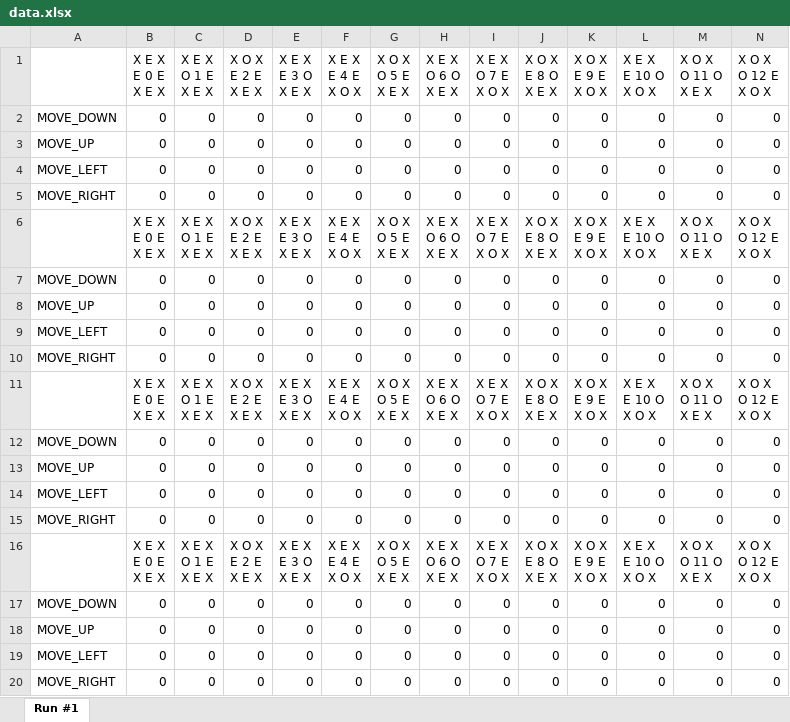
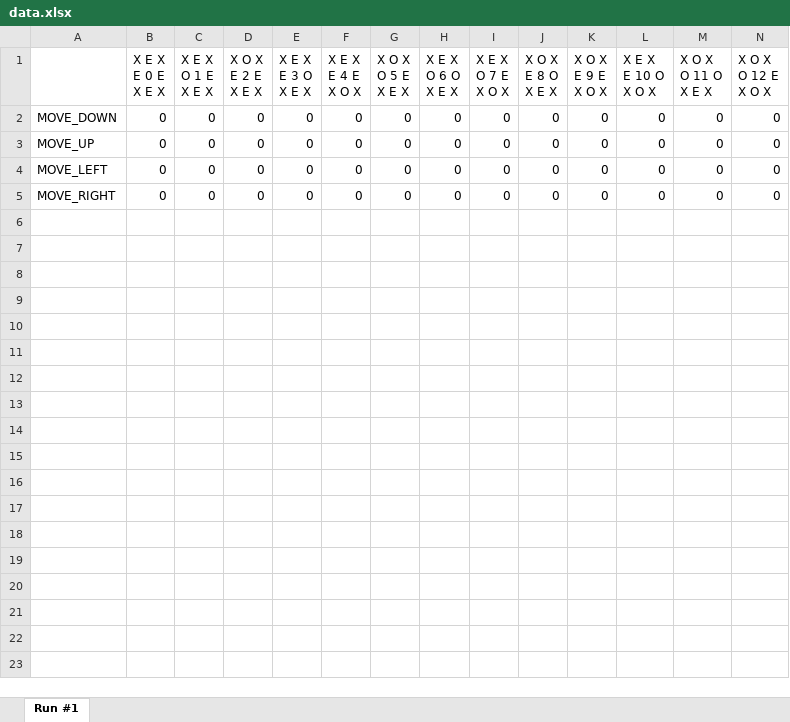
Before and after one commit to koniecznyb/smartSimulation, an Excel workbook: data.xlsx, sheet Run #1, drawn as a sheet; only a part is shown; values as stored, in another font and other column widths than the file's, no borders; rows hold the shown columns only; ↵ is a line break in a cell; the diff names each change by its address in the sheet, - before the commit and + after, or states it on an @@ line.

```diff
--- a/data.xlsx (sheet Run #1)
+++ b/data.xlsx (sheet Run #1)
-row 6:  | X E X ↵ E 0 E ↵ X E X | X E X ↵ O 1 E ↵ X E X | X O X ↵ E 2 E ↵ X E X | X E X ↵ E 3 O ↵ X E X | X E X ↵ E 4 E ↵ X O X | X O X ↵ O 5 E ↵ X E X | X E X ↵ O 6 O ↵ X E X | X E X ↵ O 7 E ↵ X O X | X O X ↵ E 8 O ↵ X E X | X O X ↵ E 9 E ↵ X O X | X E X ↵ E 10 O ↵ X O X | X O X ↵ O 11 O ↵ X E X | X O X ↵ O 12 E ↵ X O X
-row 7: MOVE_DOWN | 0 | 0 | 0 | 0 | 0 | 0 | 0 | 0 | 0 | 0 | 0 | 0 | 0
-row 8: MOVE_UP | 0 | 0 | 0 | 0 | 0 | 0 | 0 | 0 | 0 | 0 | 0 | 0 | 0
-row 9: MOVE_LEFT | 0 | 0 | 0 | 0 | 0 | 0 | 0 | 0 | 0 | 0 | 0 | 0 | 0
-row 10: MOVE_RIGHT | 0 | 0 | 0 | 0 | 0 | 0 | 0 | 0 | 0 | 0 | 0 | 0 | 0
-row 11:  | X E X ↵ E 0 E ↵ X E X | X E X ↵ O 1 E ↵ X E X | X O X ↵ E 2 E ↵ X E X | X E X ↵ E 3 O ↵ X E X | X E X ↵ E 4 E ↵ X O X | X O X ↵ O 5 E ↵ X E X | X E X ↵ O 6 O ↵ X E X | X E X ↵ O 7 E ↵ X O X | X O X ↵ E 8 O ↵ X E X | X O X ↵ E 9 E ↵ X O X | X E X ↵ E 10 O ↵ X O X | X O X ↵ O 11 O ↵ X E X | X O X ↵ O 12 E ↵ X O X
-row 12: MOVE_DOWN | 0 | 0 | 0 | 0 | 0 | 0 | 0 | 0 | 0 | 0 | 0 | 0 | 0
-row 13: MOVE_UP | 0 | 0 | 0 | 0 | 0 | 0 | 0 | 0 | 0 | 0 | 0 | 0 | 0
-row 14: MOVE_LEFT | 0 | 0 | 0 | 0 | 0 | 0 | 0 | 0 | 0 | 0 | 0 | 0 | 0
-row 15: MOVE_RIGHT | 0 | 0 | 0 | 0 | 0 | 0 | 0 | 0 | 0 | 0 | 0 | 0 | 0
-row 16:  | X E X ↵ E 0 E ↵ X E X | X E X ↵ O 1 E ↵ X E X | X O X ↵ E 2 E ↵ X E X | X E X ↵ E 3 O ↵ X E X | X E X ↵ E 4 E ↵ X O X | X O X ↵ O 5 E ↵ X E X | X E X ↵ O 6 O ↵ X E X | X E X ↵ O 7 E ↵ X O X | X O X ↵ E 8 O ↵ X E X | X O X ↵ E 9 E ↵ X O X | X E X ↵ E 10 O ↵ X O X | X O X ↵ O 11 O ↵ X E X | X O X ↵ O 12 E ↵ X O X
-row 17: MOVE_DOWN | 0 | 0 | 0 | 0 | 0 | 0 | 0 | 0 | 0 | 0 | 0 | 0 | 0
-row 18: MOVE_UP | 0 | 0 | 0 | 0 | 0 | 0 | 0 | 0 | 0 | 0 | 0 | 0 | 0
-row 19: MOVE_LEFT | 0 | 0 | 0 | 0 | 0 | 0 | 0 | 0 | 0 | 0 | 0 | 0 | 0
-row 20: MOVE_RIGHT | 0 | 0 | 0 | 0 | 0 | 0 | 0 | 0 | 0 | 0 | 0 | 0 | 0
```
Also changed, not shown: 2 other files.
